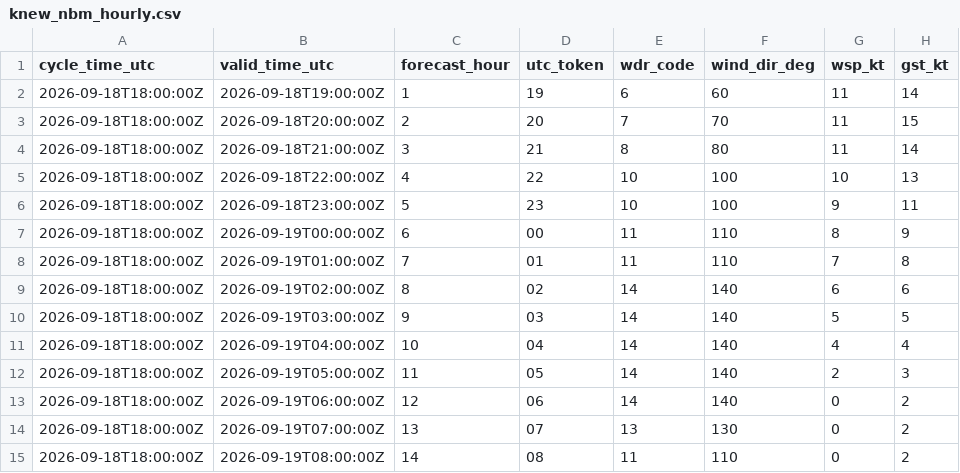
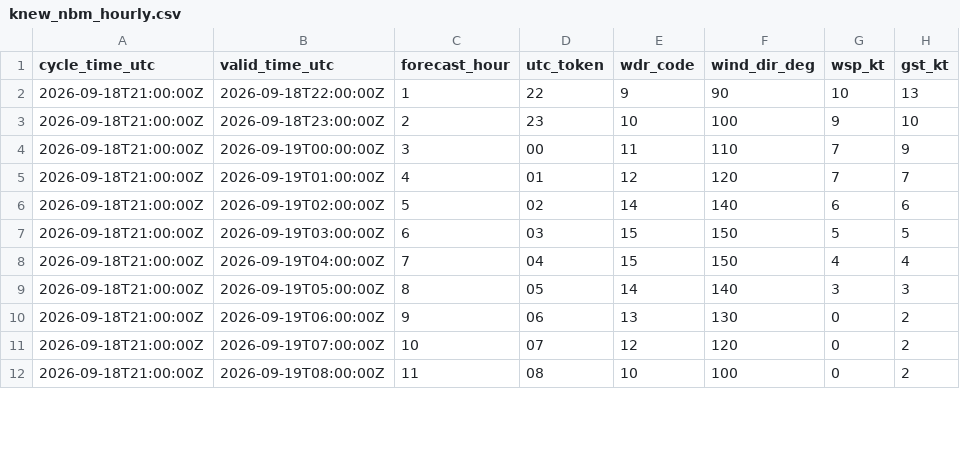
Before and after one commit to mefferso/PETSS-Plots, a CSV file: data/surge_dashboard/knew_nbm_hourly.csv, drawn as a sheet; only a part is shown; the diff covers the shown part only.

```diff
--- a/data/surge_dashboard/knew_nbm_hourly.csv
+++ b/data/surge_dashboard/knew_nbm_hourly.csv
@@ -1,15 +1,12 @@
 cycle_time_utc,valid_time_utc,forecast_hour,utc_token,wdr_code,wind_dir_deg,wsp_kt,gst_kt
-2026-09-18T18:00:00Z,2026-09-18T19:00:00Z,1,19,6,60,11,14
-2026-09-18T18:00:00Z,2026-09-18T20:00:00Z,2,20,7,70,11,15
-2026-09-18T18:00:00Z,2026-09-18T21:00:00Z,3,21,8,80,11,14
-2026-09-18T18:00:00Z,2026-09-18T22:00:00Z,4,22,10,100,10,13
-2026-09-18T18:00:00Z,2026-09-18T23:00:00Z,5,23,10,100,9,11
-2026-09-18T18:00:00Z,2026-09-19T00:00:00Z,6,00,11,110,8,9
-2026-09-18T18:00:00Z,2026-09-19T01:00:00Z,7,01,11,110,7,8
-2026-09-18T18:00:00Z,2026-09-19T02:00:00Z,8,02,14,140,6,6
-2026-09-18T18:00:00Z,2026-09-19T03:00:00Z,9,03,14,140,5,5
-2026-09-18T18:00:00Z,2026-09-19T04:00:00Z,10,04,14,140,4,4
-2026-09-18T18:00:00Z,2026-09-19T05:00:00Z,11,05,14,140,2,3
-2026-09-18T18:00:00Z,2026-09-19T06:00:00Z,12,06,14,140,0,2
-2026-09-18T18:00:00Z,2026-09-19T07:00:00Z,13,07,13,130,0,2
-2026-09-18T18:00:00Z,2026-09-19T08:00:00Z,14,08,11,110,0,2
+2026-09-18T21:00:00Z,2026-09-18T22:00:00Z,1,22,9,90,10,13
+2026-09-18T21:00:00Z,2026-09-18T23:00:00Z,2,23,10,100,9,10
+2026-09-18T21:00:00Z,2026-09-19T00:00:00Z,3,00,11,110,7,9
+2026-09-18T21:00:00Z,2026-09-19T01:00:00Z,4,01,12,120,7,7
+2026-09-18T21:00:00Z,2026-09-19T02:00:00Z,5,02,14,140,6,6
+2026-09-18T21:00:00Z,2026-09-19T03:00:00Z,6,03,15,150,5,5
+2026-09-18T21:00:00Z,2026-09-19T04:00:00Z,7,04,15,150,4,4
+2026-09-18T21:00:00Z,2026-09-19T05:00:00Z,8,05,14,140,3,3
+2026-09-18T21:00:00Z,2026-09-19T06:00:00Z,9,06,13,130,0,2
+2026-09-18T21:00:00Z,2026-09-19T07:00:00Z,10,07,12,120,0,2
+2026-09-18T21:00:00Z,2026-09-19T08:00:00Z,11,08,10,100,0,2
```
Also changed, not shown: 3 added rows and 36 edited cells elsewhere in this file, 3 other files.
